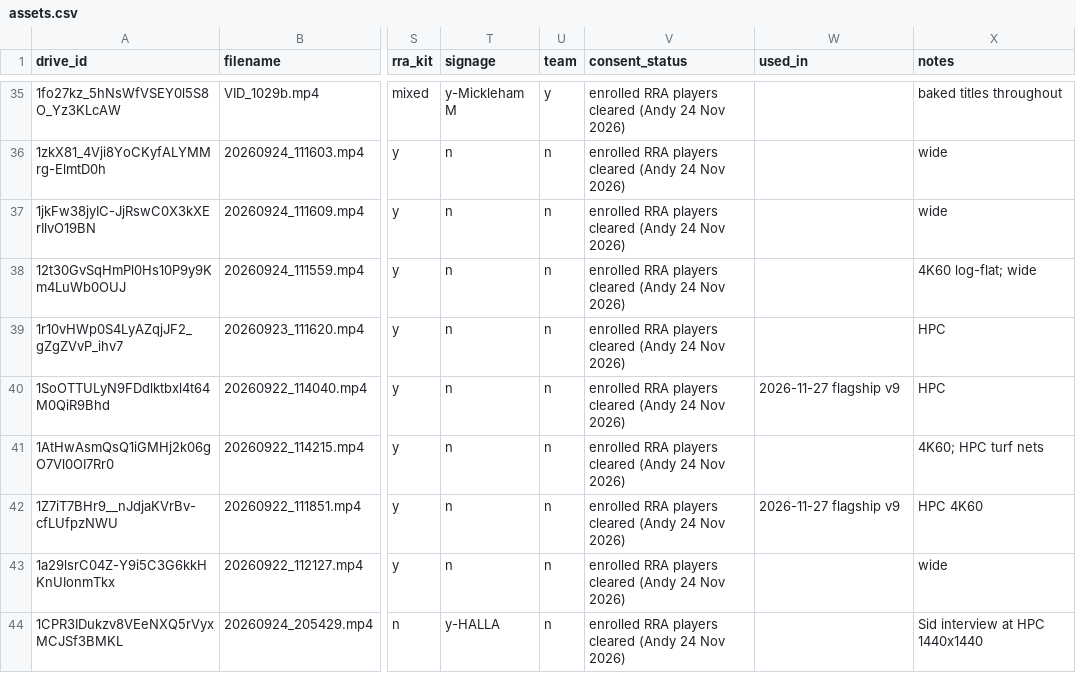
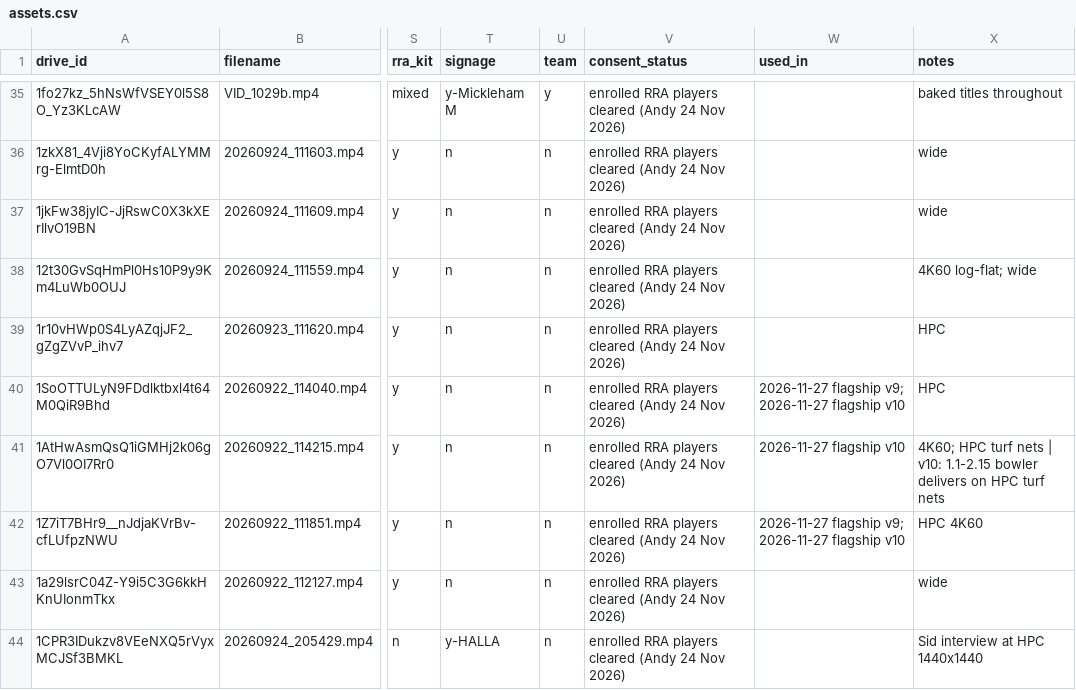
Before and after one commit to AlexlekLewis/rr_landing_page1, a CSV file: library/assets.csv, drawn as a sheet; only a part is shown, gaps mark what is left out; the diff covers the shown part only; the diff names each change by its address in the sheet, - before the commit and + after, or states it on an @@ line.

```diff
--- a/library/assets.csv
+++ b/library/assets.csv
-W40 (used_in): 2026-11-27 flagship v9
+W40 (used_in): 2026-11-27 flagship v9; 2026-11-27 flagship v10
-W41 (used_in): (empty)
+W41 (used_in): 2026-11-27 flagship v10
-X41 (notes): 4K60; HPC turf nets
+X41 (notes): 4K60; HPC turf nets | v10: 1.1-2.15 bowler delivers on HPC turf nets
-W42 (used_in): 2026-11-27 flagship v9
+W42 (used_in): 2026-11-27 flagship v9; 2026-11-27 flagship v10
```
Also changed, not shown: 49 edited cells elsewhere in this file, 3 other files.
